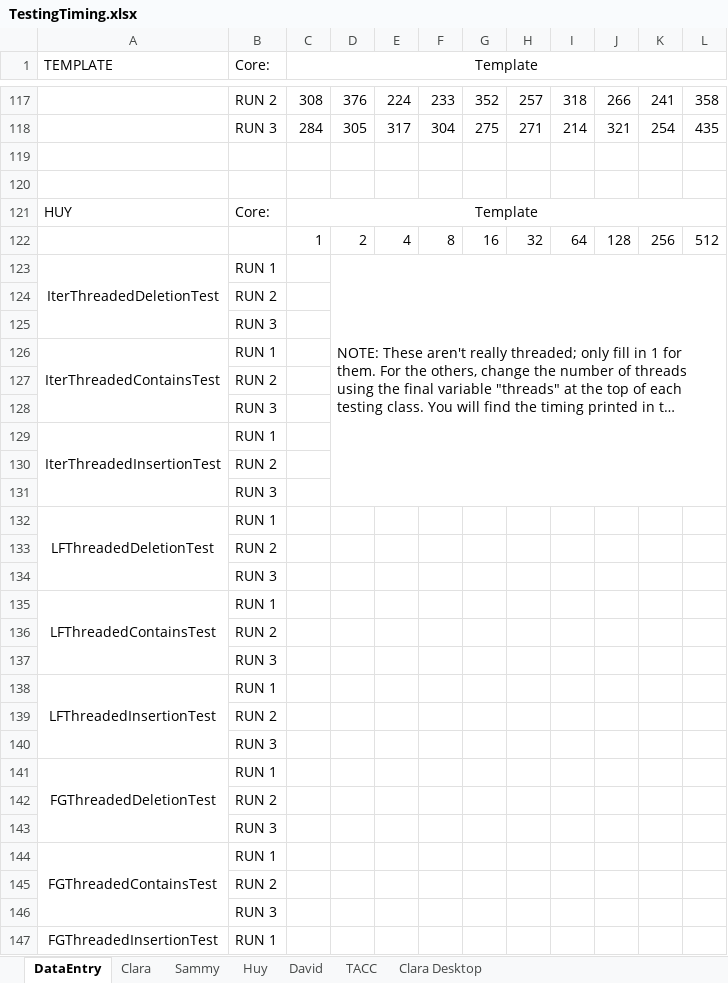
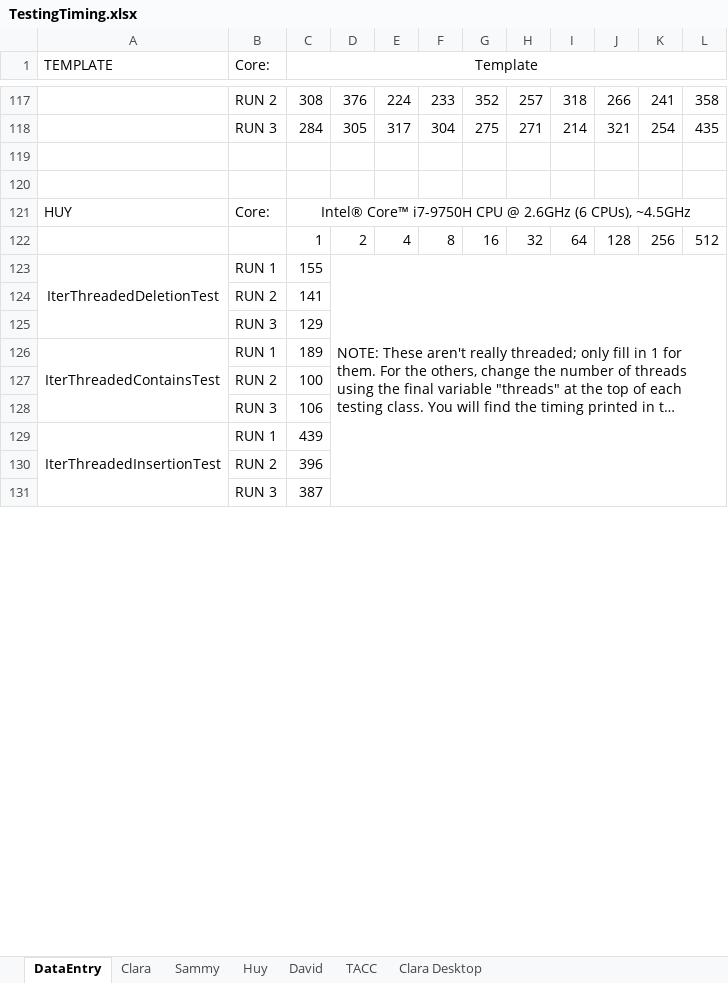
Before and after one commit to sammychien/Concurrent-SkipList, an Excel workbook: TestingTiming.xlsx, sheet DataEntry, drawn as a sheet; only a part is shown, gaps mark what is left out; long unchanged cells end in …; values as stored, in another font and other column widths than the file's, no borders; removed rows and columns are numbered as before the commit, all else as after; the diff covers the shown part only; the diff names each change by its address in the sheet, - before the commit and + after, or states it on an @@ line.

Commit message:
Added Huy's test results

```diff
--- a/TestingTiming.xlsx (sheet DataEntry)
+++ b/TestingTiming.xlsx (sheet DataEntry)
-C121 (Template): Template
+C121 (Template): Intel® Core™ i7-9750H CPU @ 2.6GHz (6 CPUs), ~4.5GHz
-C123 (Template): (empty)
+C123 (Template): 155
-C124 (Template): (empty)
+C124 (Template): 141
-C125 (Template): (empty)
+C125 (Template): 129
-C126 (Template): (empty)
+C126 (Template): 189
-C127 (Template): (empty)
+C127 (Template): 100
-C128 (Template): (empty)
+C128 (Template): 106
-C129 (Template): (empty)
+C129 (Template): 439
-C130 (Template): (empty)
+C130 (Template): 396
-C131 (Template): (empty)
+C131 (Template): 387
-row 132: LFThreadedDeletionTest | RUN 1
-row 133:  | RUN 2
-row 134:  | RUN 3
-row 135: LFThreadedContainsTest | RUN 1
-row 136:  | RUN 2
-row 137:  | RUN 3
-row 138: LFThreadedInsertionTest | RUN 1
-row 139:  | RUN 2
-row 140:  | RUN 3
-row 141: FGThreadedDeletionTest | RUN 1
-row 142:  | RUN 2
-row 143:  | RUN 3
-row 144: FGThreadedContainsTest | RUN 1
-row 145:  | RUN 2
-row 146:  | RUN 3
-row 147: FGThreadedInsertionTest | RUN 1
```
Also changed, not shown: 27 added rows and 11 removed rows elsewhere in this sheet, sheet Huy, sheet Sammy, charts or pictures, 3 other files.
